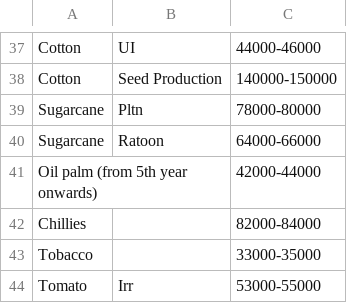
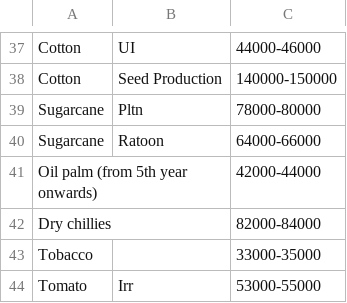
Before and after one commit to datakaveri/farmer-credit-app, a CSV file: data/SOF-TS.csv, drawn as a sheet; only a part is shown, gaps mark what is left out; the diff covers the shown part only.

```diff
--- a/data/SOF-TS.csv
+++ b/data/SOF-TS.csv
@@ -41,3 +41,3 @@ Sugarcane,Ratoon,64000-66000
 Oil palm (from 5th year onwards),,42000-44000
-Chillies,,82000-84000
+Dry chillies,,82000-84000
 Tobacco,,33000-35000
```
Also changed, not shown: 1 removed row and 15 edited cells elsewhere in this file, data/predictedYields.csv.
